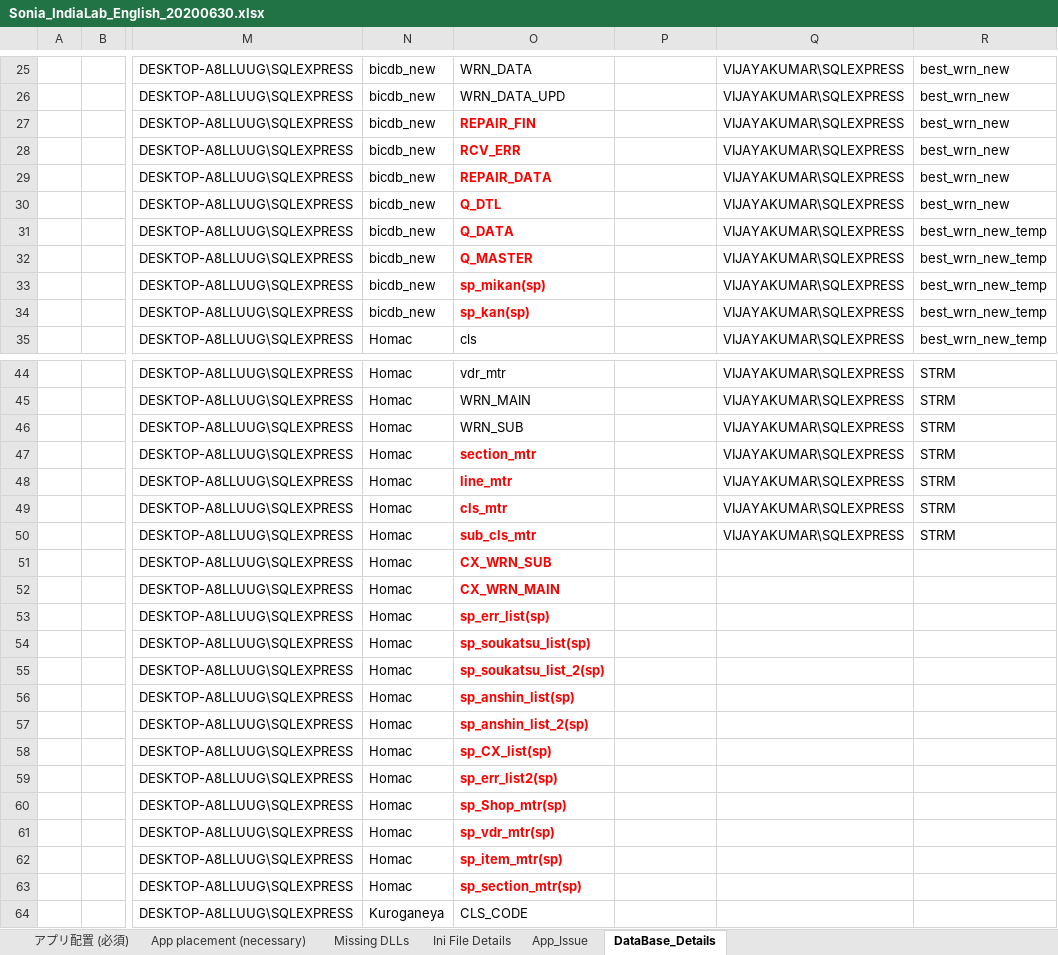
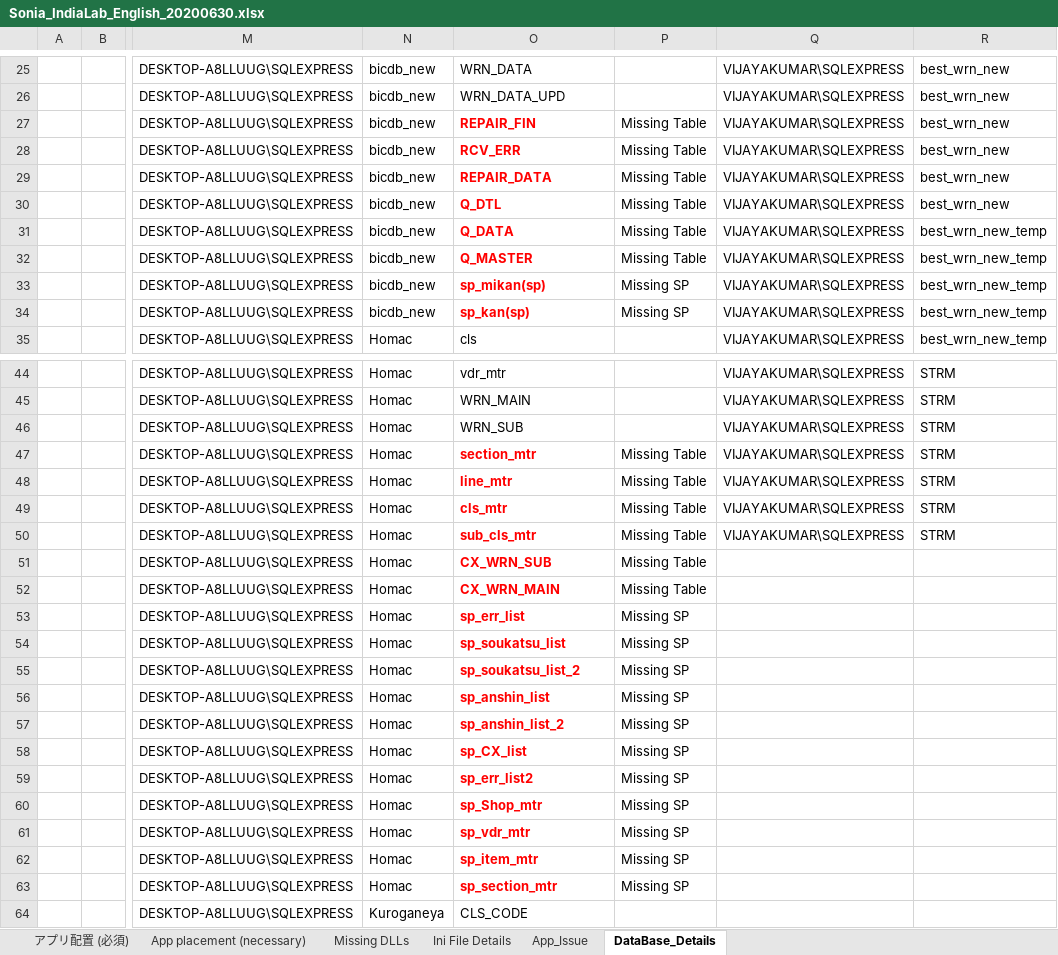
Before and after one commit to tcbalaji/DailyTracker, an Excel workbook: Sonia_IndiaLab_English_20200630.xlsx, sheet DataBase_Details, drawn as a sheet; only a part is shown, gaps mark what is left out; values as stored, in another font and other column widths than the file's, no borders; the diff covers the shown part only; the diff names each change by its address in the sheet, - before the commit and + after, or states it on an @@ line.

Commit message:
Add files via upload

```diff
--- a/Sonia_IndiaLab_English_20200630.xlsx (sheet DataBase_Details)
+++ b/Sonia_IndiaLab_English_20200630.xlsx (sheet DataBase_Details)
-P27:P32: (empty)
+P27:P32: Missing Table
-P33:P34: (empty)
+P33:P34: Missing SP
-P47:P52: (empty)
+P47:P52: Missing Table
-O53: sp_err_list(sp)
+O53: sp_err_list
-P53:P63: (empty)
+P53:P63: Missing SP
-O54: sp_soukatsu_list(sp)
+O54: sp_soukatsu_list
-O55: sp_soukatsu_list_2(sp)
+O55: sp_soukatsu_list_2
-O56: sp_anshin_list(sp)
+O56: sp_anshin_list
-O57: sp_anshin_list_2(sp)
+O57: sp_anshin_list_2
-O58: sp_CX_list(sp)
+O58: sp_CX_list
-O59: sp_err_list2(sp)
+O59: sp_err_list2
-O60: sp_Shop_mtr(sp)
+O60: sp_Shop_mtr
-O61: sp_vdr_mtr(sp)
+O61: sp_vdr_mtr
-O62: sp_item_mtr(sp)
+O62: sp_item_mtr
-O63: sp_section_mtr(sp)
+O63: sp_section_mtr
```
Also changed, not shown: 17 edited cells elsewhere in this sheet, sheet Ini File Details.
